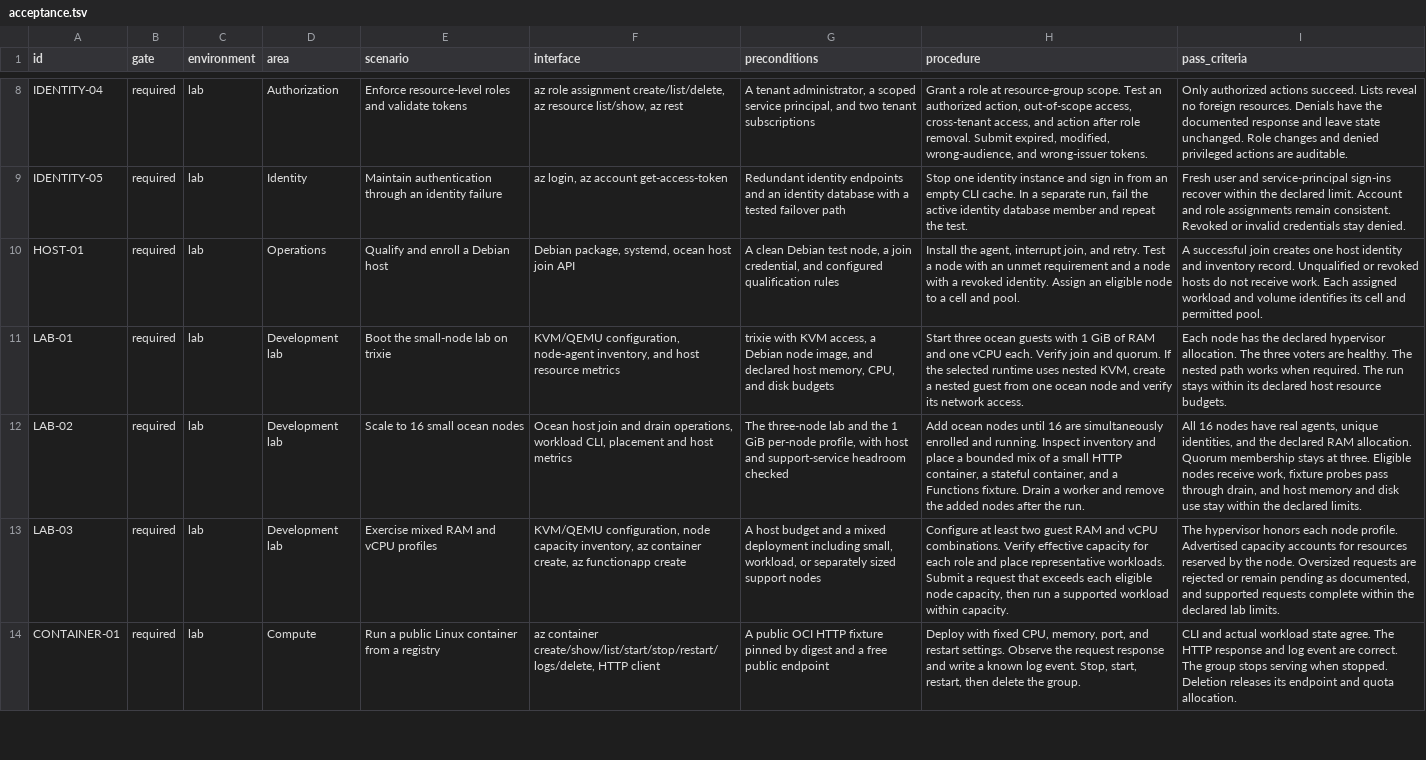
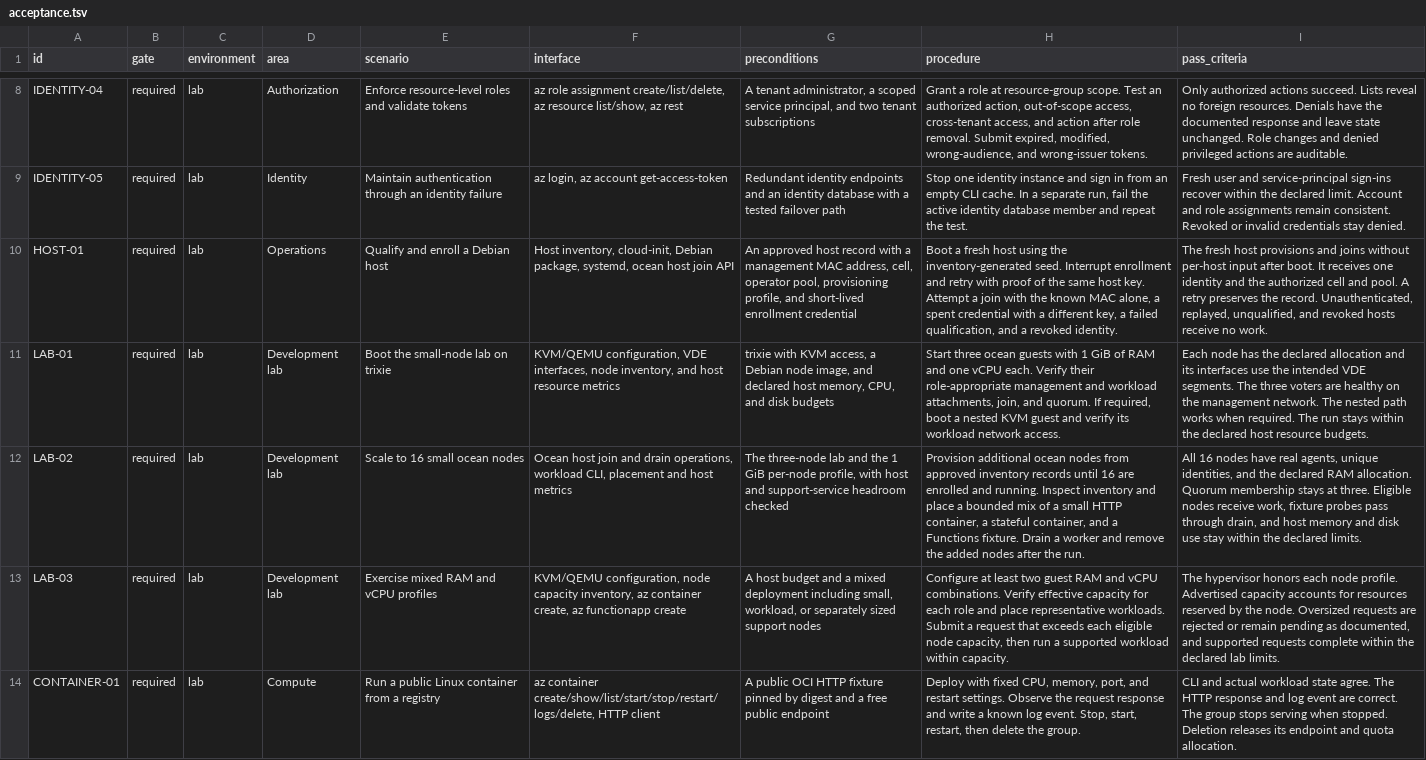
Before and after one commit to Weichwolf/ocean, a TSV file: acceptance.tsv, drawn as a sheet; only a part is shown, gaps mark what is left out; the diff covers the shown part only; the diff names each change by its address in the sheet, - before the commit and + after, or states it on an @@ line.

Commit message:
Specify network topology, zero-touch enrollment, and resilient scaling

```diff
--- a/acceptance.tsv
+++ b/acceptance.tsv
-F10 (interface): Debian package,…
+F10 (interface): Host inventory, cloud-init, Debian package,…
-G10 (preconditions): A clean Debian test node, a join credential, and configured qualification rules
+G10 (preconditions): An approved host record with a management MAC address, cell, operator pool, provisioning profile, and short-lived enrollment credential
-H10 (procedure): Install the agent, interrupt join, and retry. Test a node with an unmet requirement and a node with a revoked identity. Assign an eligible node to a cell and pool.
+H10 (procedure): Boot a fresh host using the inventory-generated seed. Interrupt enrollment and retry with proof of the same host key. Attempt a join with the known MAC alone, a spent credential with a different key, a failed qualification, and a revoked identity.
-I10 (pass_criteria): A successful join creates one host identity and inventory record. Unqualified or revoked hosts do not receive work. Each assigned workload and volume identifies its cell and permitted pool.
+I10 (pass_criteria): The fresh host provisions and joins without per-host input after boot. It receives one identity and the authorized cell and pool. A retry preserves the record. Unauthenticated, replayed, unqualified, and revoked hosts receive no work.
-F11 (interface): KVM/QEMU configuration, node-agent inventory, and…
+F11 (interface): KVM/QEMU configuration, VDE interfaces, node inventory, and…
-H11 (procedure): …each. Verify join and quorum. If the selected runtime uses nested KVM, create a nested guest from one ocean node and verify its network access.
+H11 (procedure): …each. Verify their role-appropriate management and workload attachments, join, and quorum. If required, boot a nested KVM guest and verify its workload network access.
-I11 (pass_criteria): …the declared hypervisor allocation. The three voters are healthy. The nested path works when required. The run stays within its declared host…
+I11 (pass_criteria): …the declared allocation and its interfaces use the intended VDE segments. The three voters are healthy on the management network. The nested path works when required. The run stays within the declared host…
-H12 (procedure): Add ocean nodes until 16 are simultaneously enrolled and…
+H12 (procedure): Provision additional ocean nodes from approved inventory records until 16 are enrolled and…
```
Also changed, not shown: 5 added rows and 13 edited cells elsewhere in this file, 1 other file.
